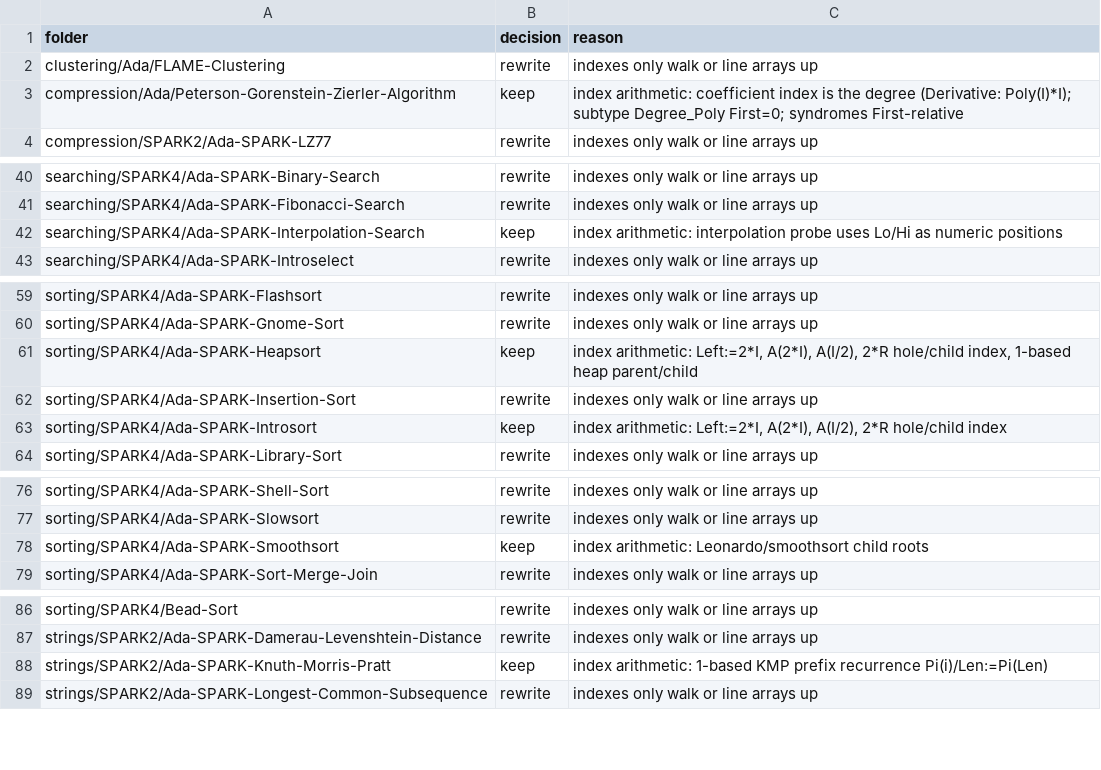
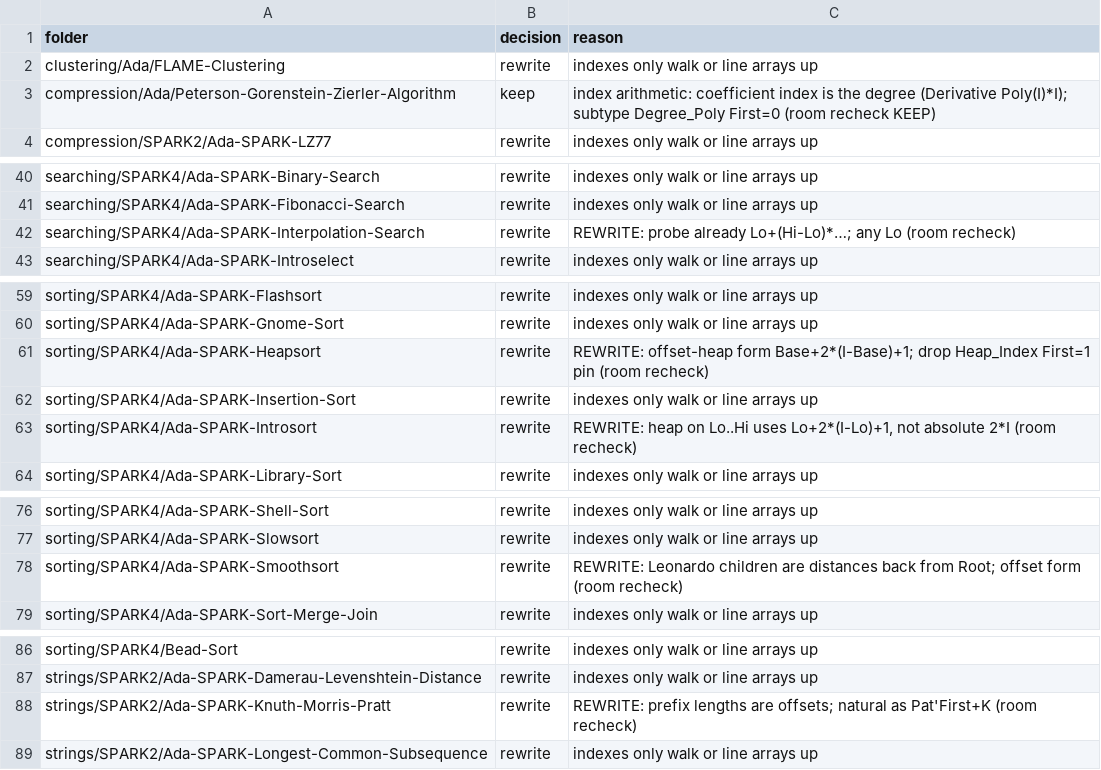
Before and after one commit to RobertBoettcherSF/Ada-Algorithms, a TSV file: tools/vv/fixed_origin_decisions.tsv, drawn as a sheet; only a part is shown, gaps mark what is left out; the diff covers the shown part only.

```diff
--- a/tools/vv/fixed_origin_decisions.tsv
+++ b/tools/vv/fixed_origin_decisions.tsv
@@ -2,3 +2,3 @@ folder	decision	reason
 clustering/Ada/FLAME-Clustering	rewrite	indexes only walk or line arrays up
-compression/Ada/Peterson-Gorenstein-Zierler-Algorithm	keep	index arithmetic: coefficient index is the degree (Derivative: Poly(I)*I); subtype Degree_Poly First=0; syndromes First-relative
+compression/Ada/Peterson-Gorenstein-Zierler-Algorithm	keep	index arithmetic: coefficient index is the degree (Derivative Poly(I)*I); subtype Degree_Poly First=0 (room recheck KEEP)
 compression/SPARK2/Ada-SPARK-LZ77	rewrite	indexes only walk or line arrays up
@@ -41,3 +41,3 @@ searching/SPARK4/Ada-SPARK-Binary-Search	rewrite	indexes only walk or line array
 searching/SPARK4/Ada-SPARK-Fibonacci-Search	rewrite	indexes only walk or line arrays up
-searching/SPARK4/Ada-SPARK-Interpolation-Search	keep	index arithmetic: interpolation probe uses Lo/Hi as numeric positions
+searching/SPARK4/Ada-SPARK-Interpolation-Search	rewrite	REWRITE: probe already Lo+(Hi-Lo)*…; any Lo (room recheck)
 searching/SPARK4/Ada-SPARK-Introselect	rewrite	indexes only walk or line arrays up
@@ -60,5 +60,5 @@ sorting/SPARK4/Ada-SPARK-Flashsort	rewrite	indexes only walk or line arrays up
 sorting/SPARK4/Ada-SPARK-Gnome-Sort	rewrite	indexes only walk or line arrays up
-sorting/SPARK4/Ada-SPARK-Heapsort	keep	index arithmetic: Left:=2*I, A(2*I), A(I/2), 2*R hole/child index, 1-based heap parent/child
+sorting/SPARK4/Ada-SPARK-Heapsort	rewrite	REWRITE: offset-heap form Base+2*(I-Base)+1; drop Heap_Index First=1 pin (room recheck)
 sorting/SPARK4/Ada-SPARK-Insertion-Sort	rewrite	indexes only walk or line arrays up
-sorting/SPARK4/Ada-SPARK-Introsort	keep	index arithmetic: Left:=2*I, A(2*I), A(I/2), 2*R hole/child index
+sorting/SPARK4/Ada-SPARK-Introsort	rewrite	REWRITE: heap on Lo..Hi uses Lo+2*(I-Lo)+1, not absolute 2*I (room recheck)
 sorting/SPARK4/Ada-SPARK-Library-Sort	rewrite	indexes only walk or line arrays up
@@ -77,3 +77,3 @@ sorting/SPARK4/Ada-SPARK-Shell-Sort	rewrite	indexes only walk or line arrays up
 sorting/SPARK4/Ada-SPARK-Slowsort	rewrite	indexes only walk or line arrays up
-sorting/SPARK4/Ada-SPARK-Smoothsort	keep	index arithmetic: Leonardo/smoothsort child roots
+sorting/SPARK4/Ada-SPARK-Smoothsort	rewrite	REWRITE: Leonardo children are distances back from Root; offset form (room recheck)
 sorting/SPARK4/Ada-SPARK-Sort-Merge-Join	rewrite	indexes only walk or line arrays up
@@ -87,3 +87,3 @@ sorting/SPARK4/Bead-Sort	rewrite	indexes only walk or line arrays up
 strings/SPARK2/Ada-SPARK-Damerau-Levenshtein-Distance	rewrite	indexes only walk or line arrays up
-strings/SPARK2/Ada-SPARK-Knuth-Morris-Pratt	keep	index arithmetic: 1-based KMP prefix recurrence Pi(i)/Len:=Pi(Len)
+strings/SPARK2/Ada-SPARK-Knuth-Morris-Pratt	rewrite	REWRITE: prefix lengths are offsets; natural as Pat'First+K (room recheck)
 strings/SPARK2/Ada-SPARK-Longest-Common-Subsequence	rewrite	indexes only walk or line arrays up
```
Also changed, not shown: 1 edited cell elsewhere in this file, tools/vv/index_shift.csv, 10 other files.
